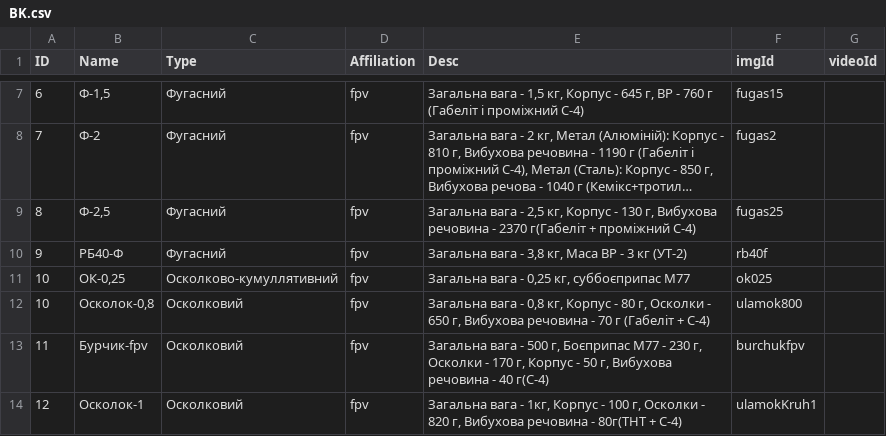
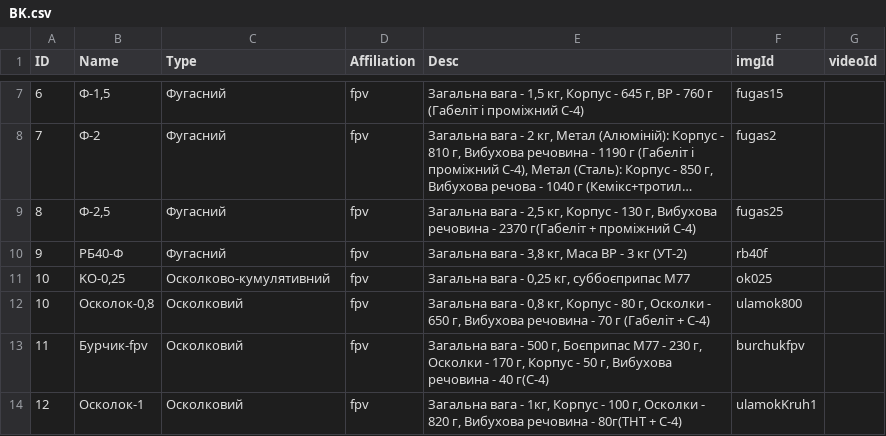
Before and after one commit to Tantsa98/mp125, a CSV file: data/bk/BK.csv, drawn as a sheet; only a part is shown, gaps mark what is left out; long unchanged cells end in ….

Commit message:
Johnny

```diff
--- a/data/bk/BK.csv
+++ b/data/bk/BK.csv
@@ -10,3 +10,3 @@ ID,Name,Type,Affiliation,Desc,imgId,videoId
 9,РБ40-Ф,Фугасний,fpv,"Загальна вага - 3,8 кг, Маса ВР - 3 кг (УТ-2)",rb40f,
-10,"ОК-0,25",Осколково-кумуллятивний,fpv,"Загальна вага - 0,25 кг, суббоєприпас М77",ok025,
+10,"KO-0,25",Осколково-кумулятивний,fpv,"Загальна вага - 0,25 кг, суббоєприпас М77",ok025,
 10,"Осколок-0,8",Осколковий,fpv,"Загальна вага - 0,8 кг, Корпус - 80 г, Осколки - 650 г, Вибухова речовина - 70 г (Габеліт + С-4)",ulamok800,
```
